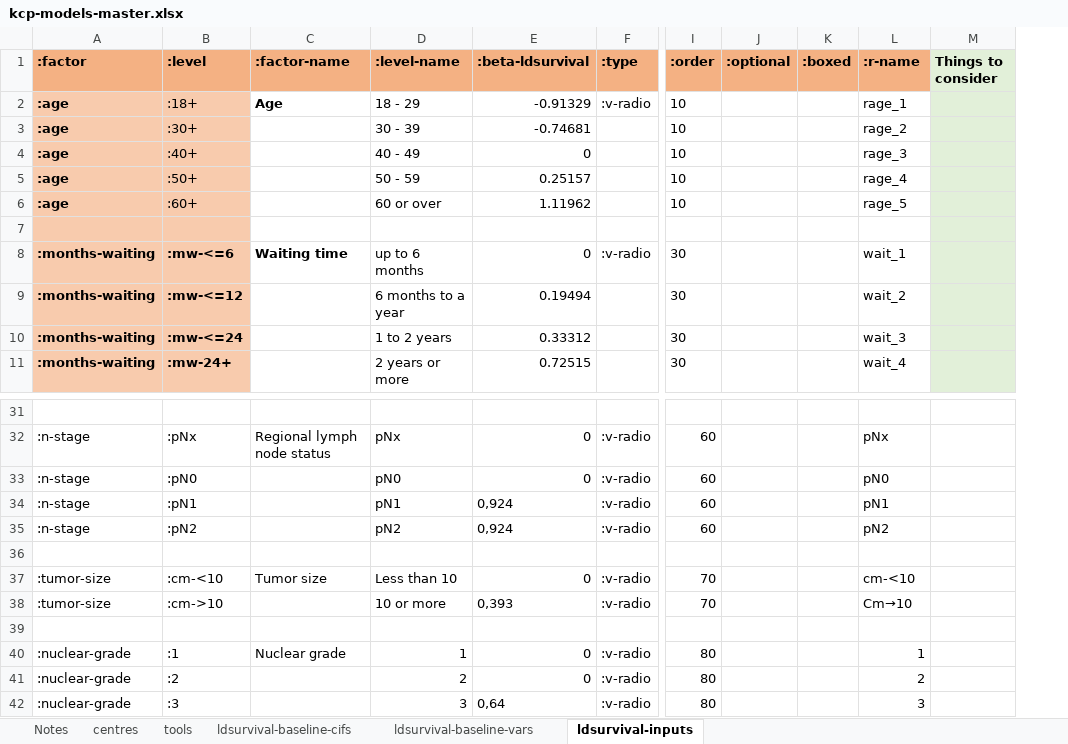
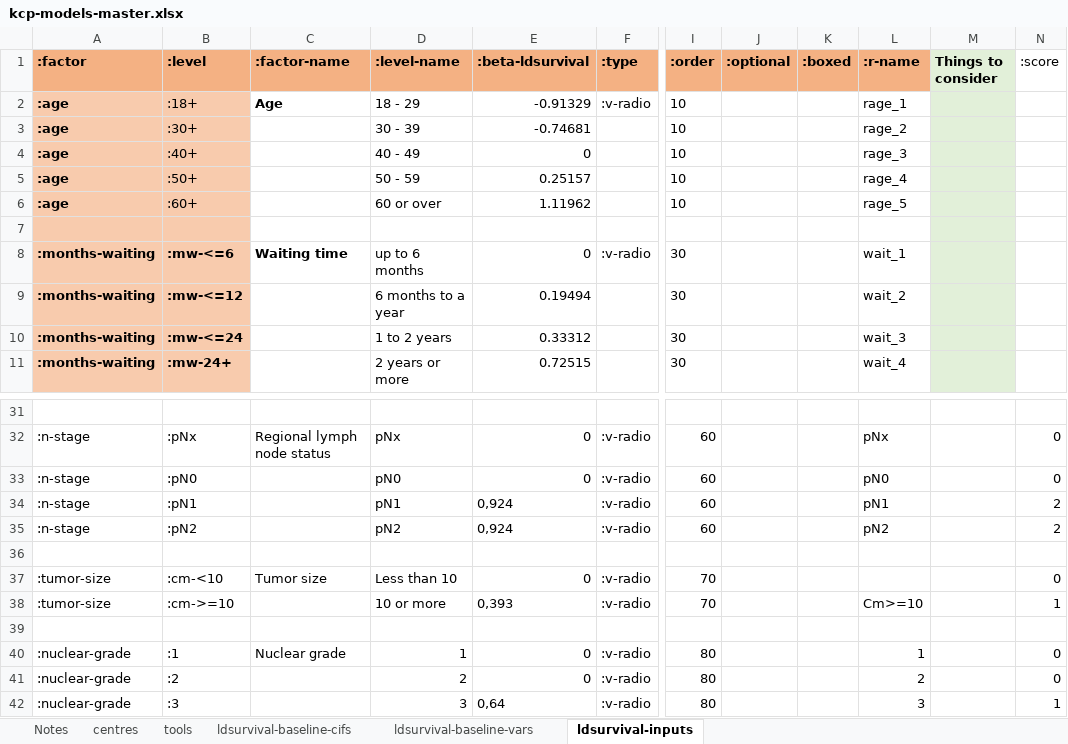
Before and after one commit to WintonCentre/kcp, an Excel workbook: resources/kcp-models-master.xlsx, sheet ldsurvival-inputs, drawn as a sheet; only a part is shown, gaps mark what is left out; values as stored, in another font and other column widths than the file's, no borders; the diff names each change by its address in the sheet, - before the commit and + after, or states it on an @@ line.

Commit message:
Add score column from table 4 to excel file.

```diff
--- a/resources/kcp-models-master.xlsx (sheet ldsurvival-inputs)
+++ b/resources/kcp-models-master.xlsx (sheet ldsurvival-inputs)
+column N (:score), rows 32-42: 0 | 0 | 2 | 2 |  | 0 | 1 |  | 0 | 0 | 1
-L37 (:r-name): cm-<10
+L37 (:r-name): (empty)
-B38 (:level): :cm->10
+B38 (:level): :cm->=10
-L38 (:r-name): Cm→10
+L38 (:r-name): Cm>=10
```
